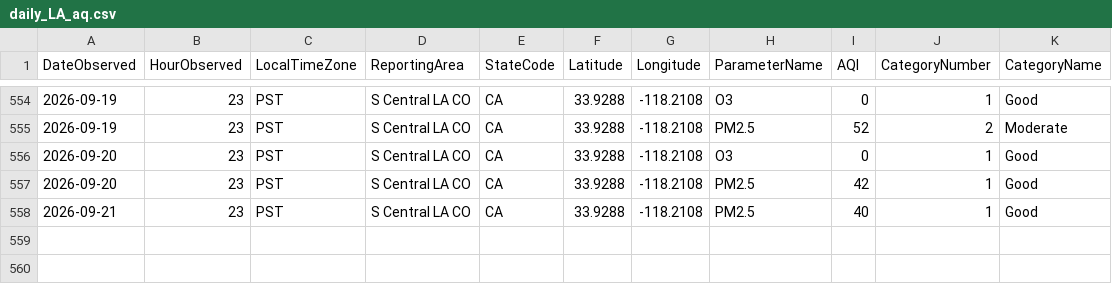
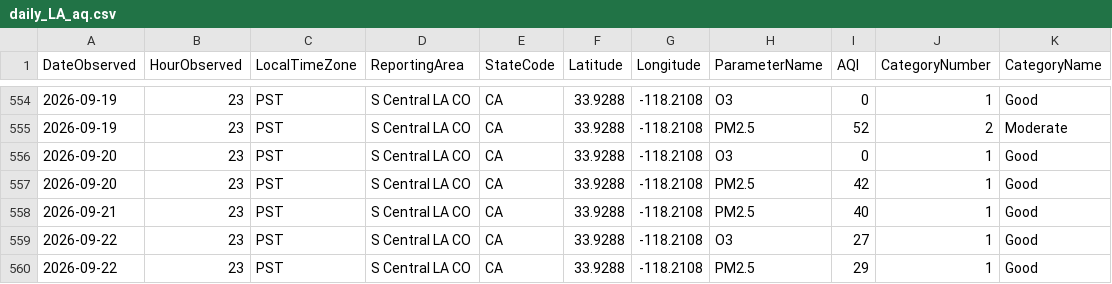
Before and after one commit to LukePapayoanou/LA_AQI-TEMP, a CSV file: weather_proj/daily_LA_aq.csv, drawn as a sheet; only a part is shown, gaps mark what is left out; the diff names each change by its address in the sheet, - before the commit and + after, or states it on an @@ line.

```diff
--- a/weather_proj/daily_LA_aq.csv
+++ b/weather_proj/daily_LA_aq.csv
+row 559: 2026-09-22 | 23 | PST | S Central LA CO | CA | 33.9288 | -118.2108 | O3 | 27 | 1 | Good
+row 560: 2026-09-22 | 23 | PST | S Central LA CO | CA | 33.9288 | -118.2108 | PM2.5 | 29 | 1 | Good
```
Also changed, not shown: weather_proj/daily_LA_temp.csv, 3 other files.
